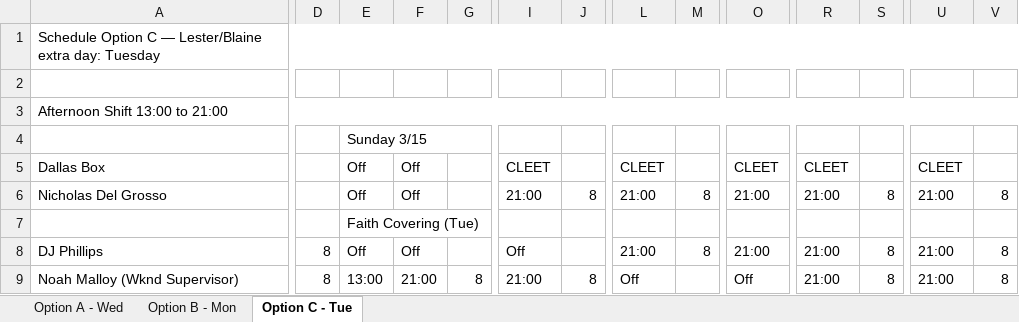
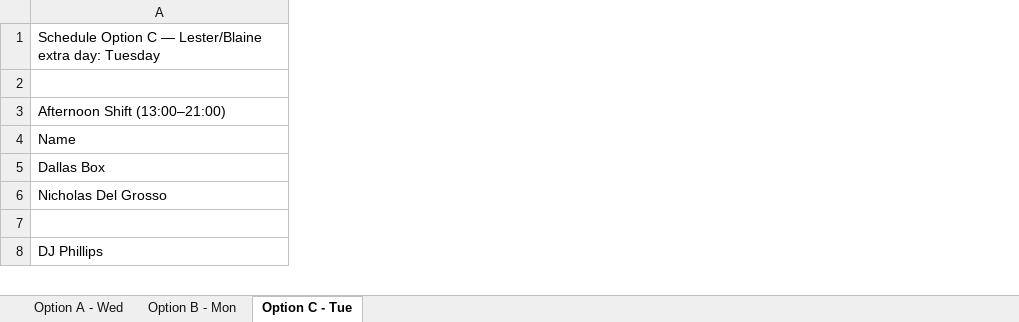
Before and after one commit to connorthessj-debug/Cluade, an Excel workbook: schedule_options.xlsx, sheet Option C - Tue, drawn as a sheet; only a part is shown, gaps mark what is left out; values as stored, in another font and other column widths than the file's, no cell formats; removed rows and columns are numbered as before the commit, all else as after; rows hold the shown columns only; the diff covers the shown part only; the diff names each change by its address in the sheet, - before the commit and + after, or states it on an @@ line.

```diff
--- a/schedule_options.xlsx (sheet Option C - Tue)
+++ b/schedule_options.xlsx (sheet Option C - Tue)
-column D, row 8: 8
-column E, rows 5-8: Off | Off | Faith Covering (Tue) | Off
-column F, rows 5-8: Off | Off |  | Off
-column G, empty
-column I, rows 5-8: CLEET | 21:00 |  | Off
-column J, row 6: 8
-column L, rows 5-8: CLEET | 21:00 |  | 21:00
-column M, rows 6-8: 8 |  | 8
-column O, rows 5-8: CLEET | 21:00 |  | 21:00
-column R, rows 5-8: CLEET | 21:00 |  | 21:00
-column S, rows 6-8: 8 |  | 8
-column U, rows 5-8: CLEET | 21:00 |  | 21:00
-column V, rows 6-8: 8 |  | 8
-A3: Afternoon Shift 13:00 to 21:00
+A3: Afternoon Shift (13:00–21:00)
-A3:V3 merged
+A3:I3 merged
-row 4:  |  | Sunday 3/15
+row 4: Name
-row 9: Noah Malloy (Wknd Supervisor) | 8 | 13:00 | 21:00 | 8 | 21:00 | 8 | Off |  | Off | 21:00 | 8 | 21:00 | 8
```
Also changed, not shown: 31 added rows, 36 removed rows, 1 removed column, 39 edited cells and merged cells elsewhere in this sheet, sheet Option B - Mon, sheet Option A - Wed, cell formats.
